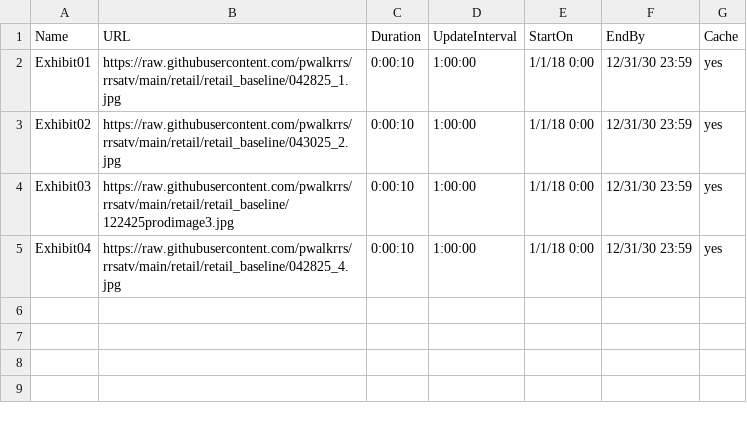
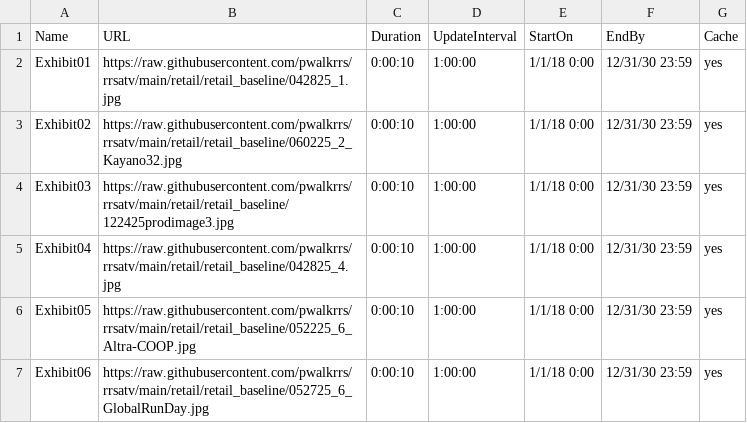
Before and after one commit to pwalkrrs/rrsatv, a CSV file: retail/retail_baseline/RRS_ATV_Prod.csv, drawn as a sheet.

Commit message:
Update RRS_ATV_Prod.csv

```diff
--- a/retail/retail_baseline/RRS_ATV_Prod.csv
+++ b/retail/retail_baseline/RRS_ATV_Prod.csv
@@ -2,4 +2,6 @@ Name,URL,Duration,UpdateInterval,StartOn,EndBy,Cache
 Exhibit01,https://raw.githubusercontent.com/pwalkrrs/rrsatv/main/retail/retail_baseline/042825_1.jpg,0:00:10,1:00:00,1/1/18 0:00,12/31/30 23:59,yes
-Exhibit02,https://raw.githubusercontent.com/pwalkrrs/rrsatv/main/retail/retail_baseline/043025_2.jpg,0:00:10,1:00:00,1/1/18 0:00,12/31/30 23:59,yes
+Exhibit02,https://raw.githubusercontent.com/pwalkrrs/rrsatv/main/retail/retail_baseline/060225_2_Kayano32.jpg,0:00:10,1:00:00,1/1/18 0:00,12/31/30 23:59,yes
 Exhibit03,https://raw.githubusercontent.com/pwalkrrs/rrsatv/main/retail/retail_baseline/122425prodimage3.jpg,0:00:10,1:00:00,1/1/18 0:00,12/31/30 23:59,yes
 Exhibit04,https://raw.githubusercontent.com/pwalkrrs/rrsatv/main/retail/retail_baseline/042825_4.jpg,0:00:10,1:00:00,1/1/18 0:00,12/31/30 23:59,yes
+Exhibit05,https://raw.githubusercontent.com/pwalkrrs/rrsatv/main/retail/retail_baseline/052225_6_Altra-COOP.jpg,0:00:10,1:00:00,1/1/18 0:00,12/31/30 23:59,yes
+Exhibit06,https://raw.githubusercontent.com/pwalkrrs/rrsatv/main/retail/retail_baseline/052725_6_GlobalRunDay.jpg,0:00:10,1:00:00,1/1/18 0:00,12/31/30 23:59,yes
```
